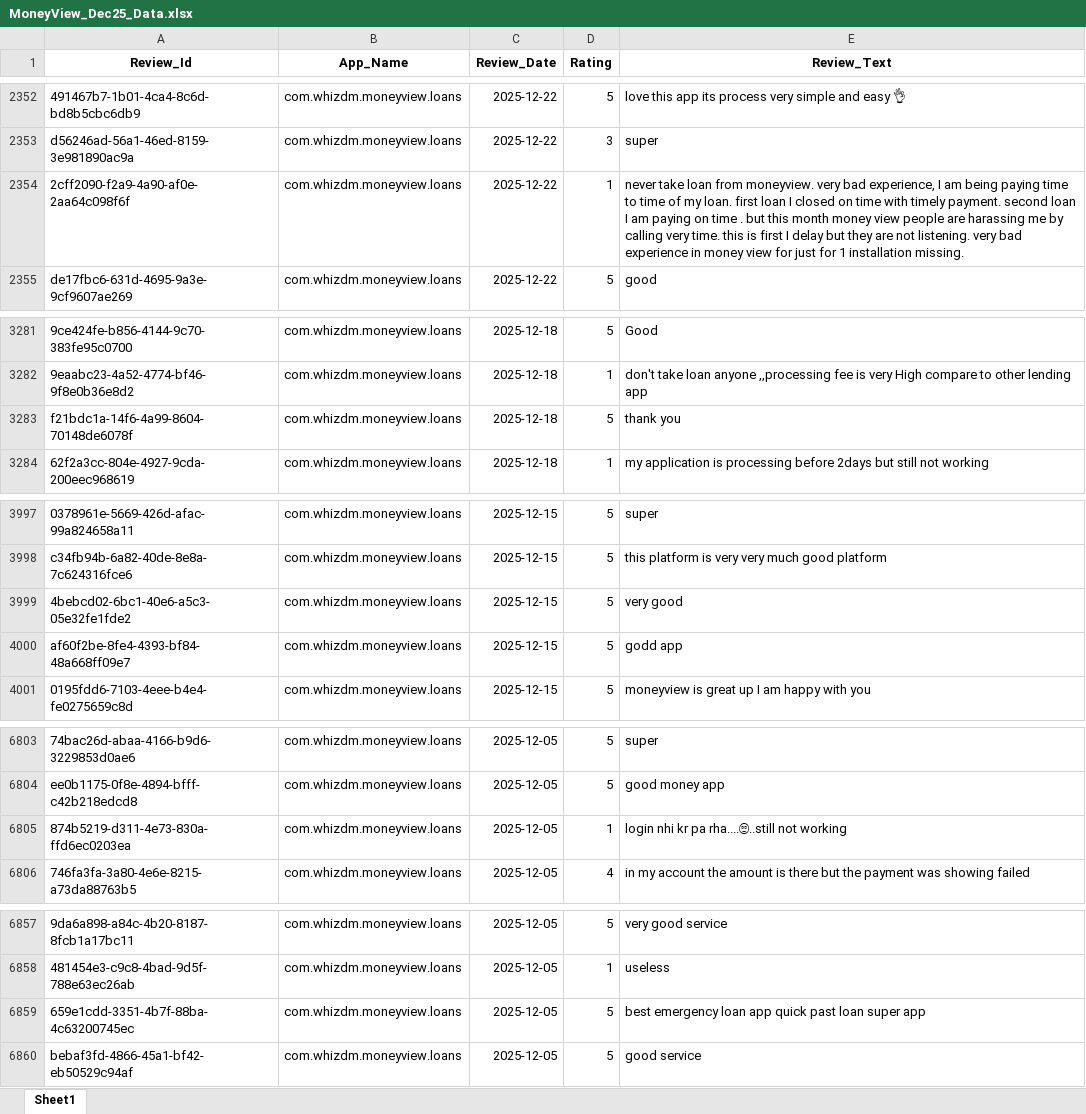
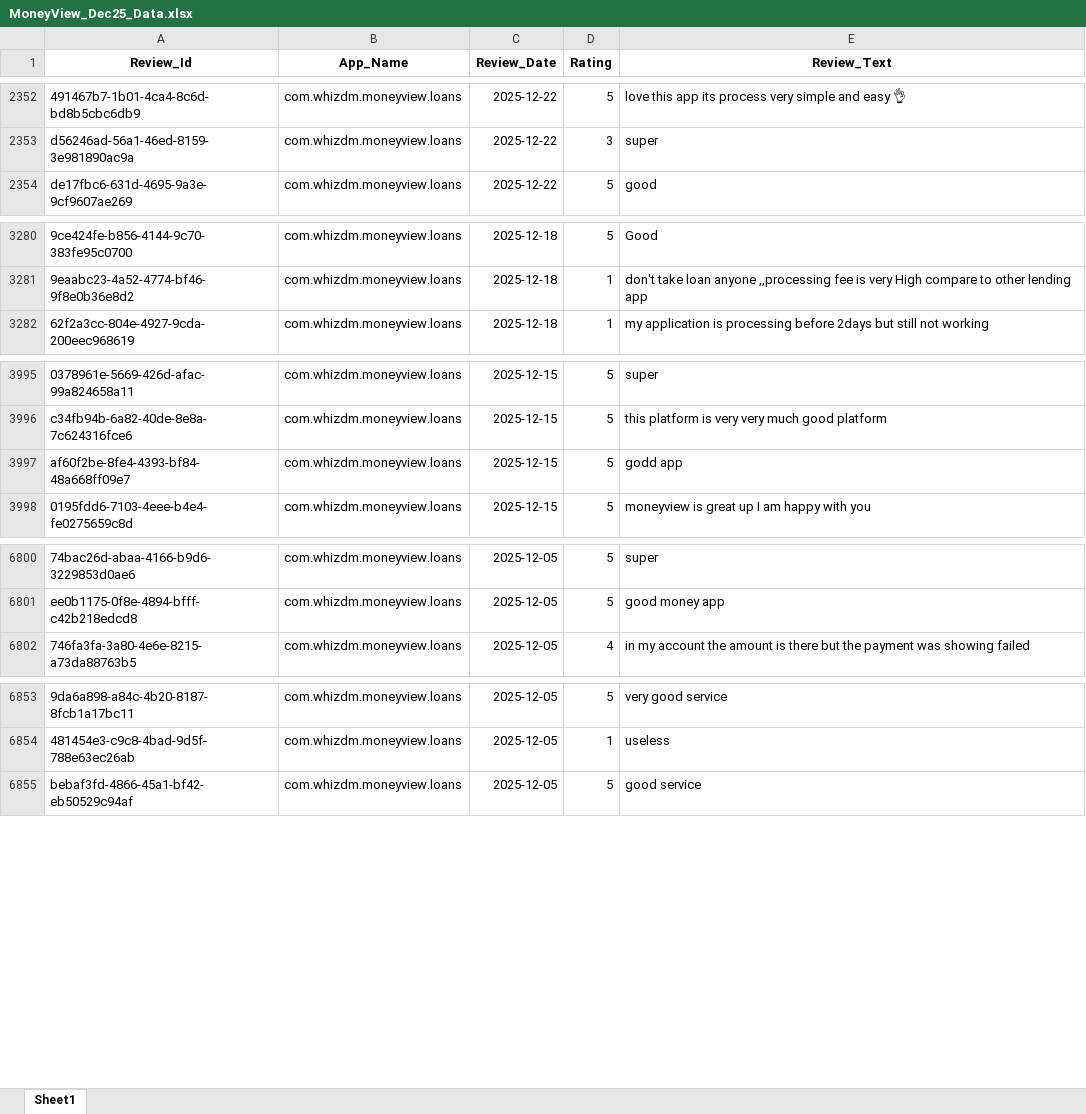
Before and after one commit to vidyasagarmane8/Github-vs-Pycharm, an Excel workbook: MoneyView_Dec25_Data.xlsx, sheet Sheet1, drawn as a sheet; only a part is shown, gaps mark what is left out; values as stored, in another font and other column widths than the file's, no borders; the diff covers the shown part only; the diff names each change by its address in the sheet, - before the commit and + after, or states it on an @@ line.

```diff
--- a/MoneyView_Dec25_Data.xlsx (sheet Sheet1)
+++ b/MoneyView_Dec25_Data.xlsx (sheet Sheet1)
-row 2354: 2cff2090-f2a9-4a90-af0e-2aa64c098f6f | com.whizdm.moneyview.loans | 2025-12-22 | 1 | never take loan from moneyview. very bad experience, I am being paying time to time of my loan. first loan I closed on time with timely payment. second loan I am paying on time . but this month money view people are harassing me by calling very time. this is first I delay but they are not listening. very bad experience in money view for just for 1 installation missing.
-row 3283: f21bdc1a-14f6-4a99-8604-70148de6078f | com.whizdm.moneyview.loans | 2025-12-18 | 5 | thank you
-row 3999: 4bebcd02-6bc1-40e6-a5c3-05e32fe1fde2 | com.whizdm.moneyview.loans | 2025-12-15 | 5 | very good
-row 6805: 874b5219-d311-4e73-830a-ffd6ec0203ea | com.whizdm.moneyview.loans | 2025-12-05 | 1 | login nhi kr pa rha....🙄..still not working
-row 6859: 659e1cdd-3351-4b7f-88ba-4c63200745ec | com.whizdm.moneyview.loans | 2025-12-05 | 5 | best emergency loan app quick past loan super app
```
Also changed, not shown: 1 removed row elsewhere in this sheet.
